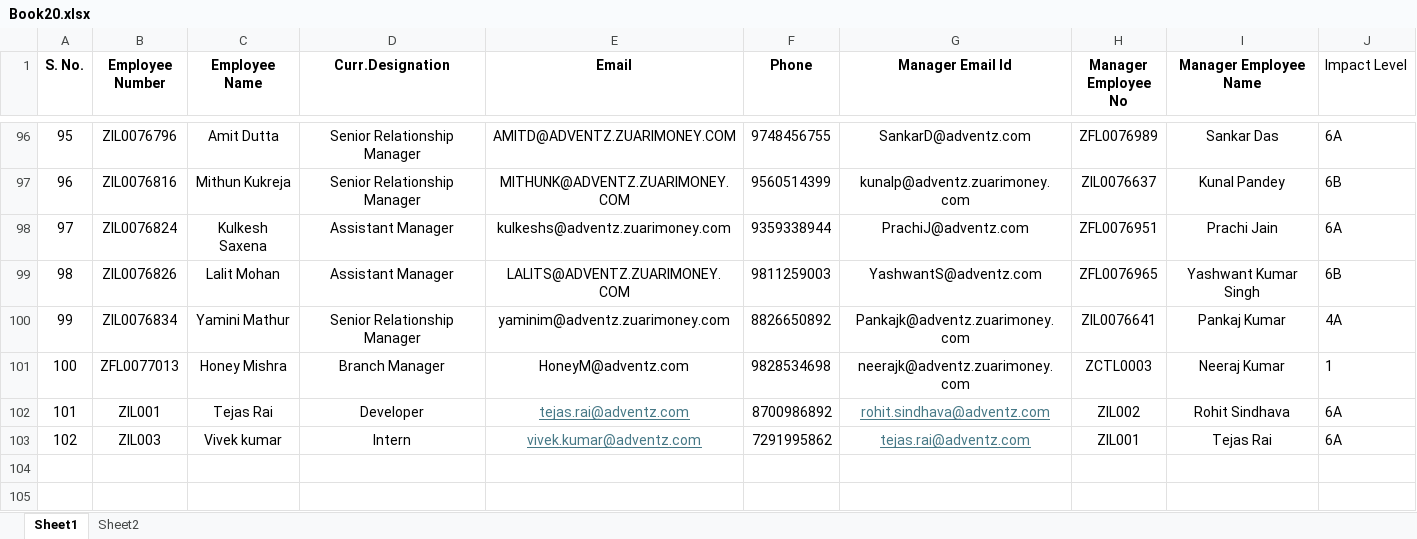
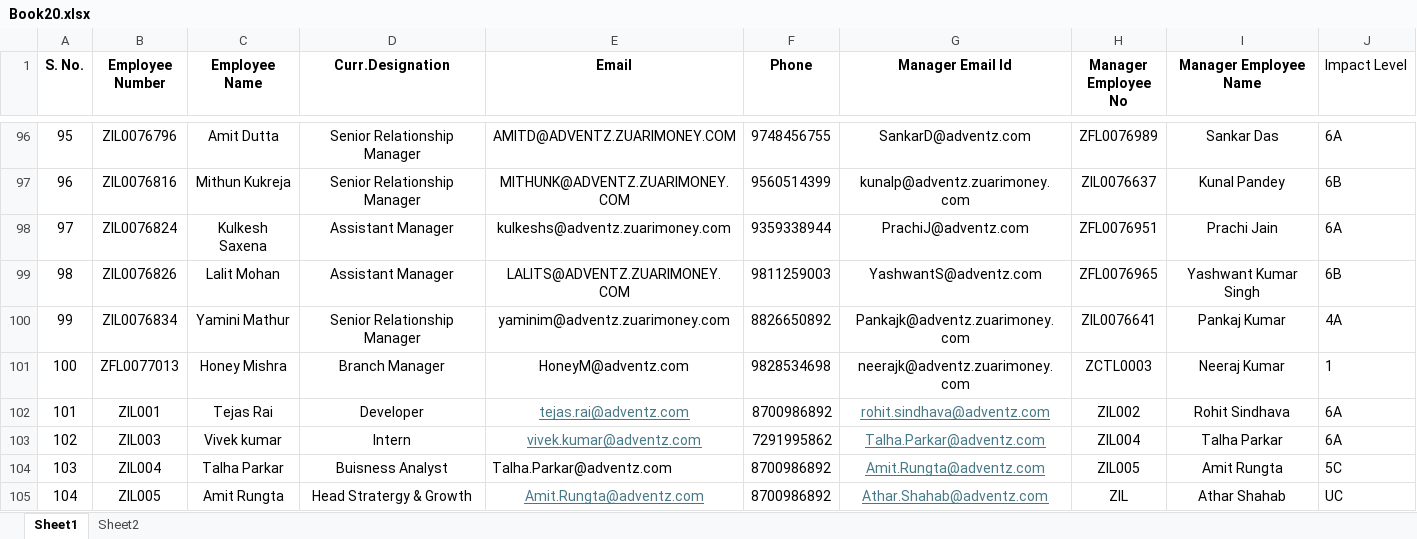
Before and after one commit to TejasRai09/Travel-Electronic-Management-System, an Excel workbook: Book20.xlsx, sheet Sheet1, drawn as a sheet; only a part is shown, gaps mark what is left out; values as stored, in another font and other column widths than the file's, no borders; the diff names each change by its address in the sheet, - before the commit and + after, or states it on an @@ line.

Commit message:
adding employee

```diff
--- a/Book20.xlsx (sheet Sheet1)
+++ b/Book20.xlsx (sheet Sheet1)
-G103 (Manager Email Id): tejas.rai@adventz.com
+G103 (Manager Email Id): Talha.Parkar@adventz.com
-H103 (Manager Employee No): ZIL001
+H103 (Manager Employee No): ZIL004
-I103 (Manager Employee Name): Tejas Rai
+I103 (Manager Employee Name): Talha Parkar
+row 104: 103 | ZIL004 | Talha Parkar | Buisness Analyst | Talha.Parkar@adventz.com | 8700986892 | Amit.Rungta@adventz.com | ZIL005 | Amit Rungta | 5C
+row 105: 104 | ZIL005 | Amit Rungta | Head Stratergy & Growth | Amit.Rungta@adventz.com | 8700986892 | Athar.Shahab@adventz.com | ZIL | Athar Shahab | UC
```
Also changed, not shown: 1 other file.
